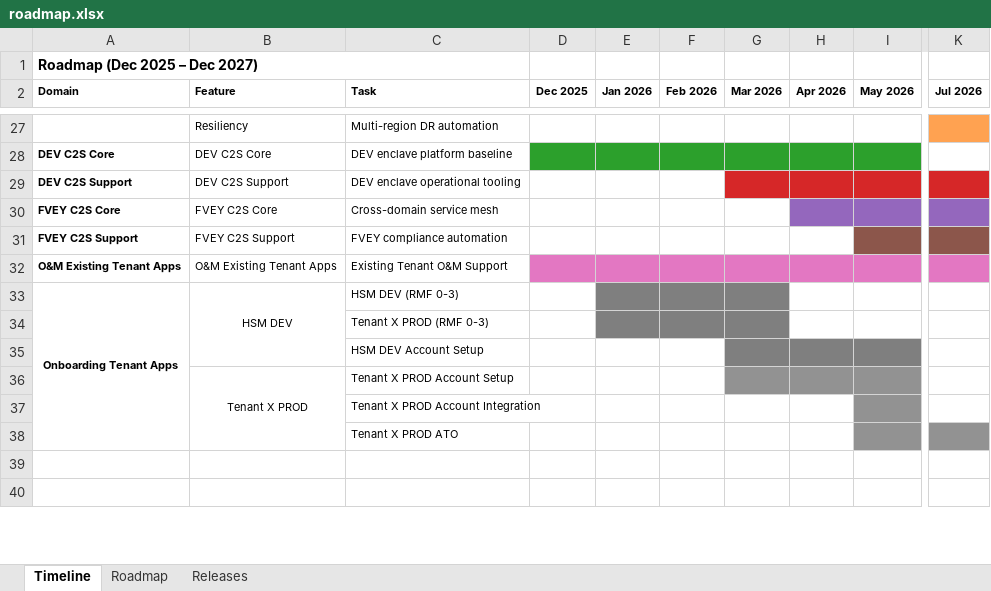
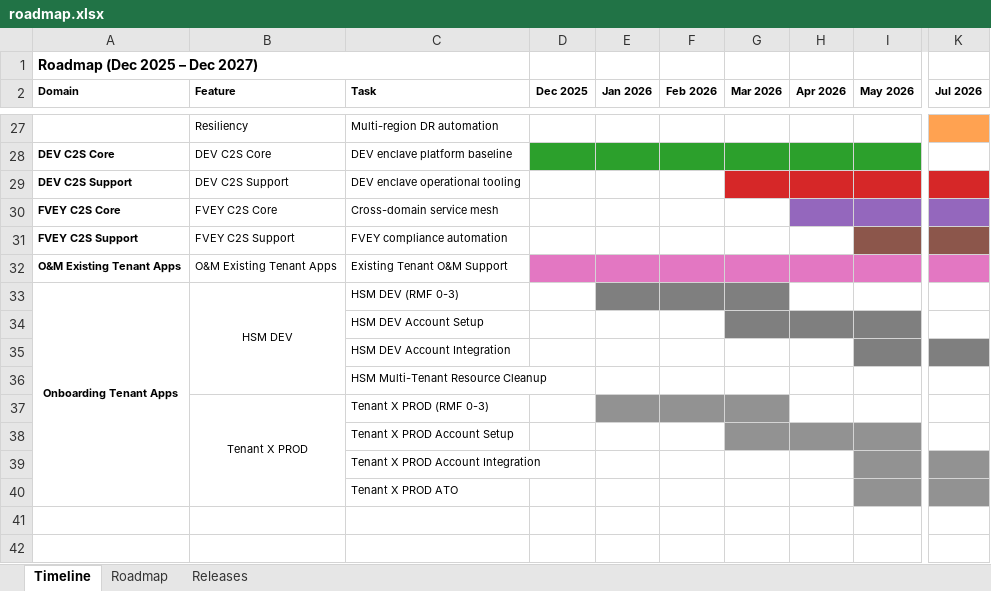
Before and after one commit to wyattjank/Roadmap-Render-Project, an Excel workbook: roadmap.xlsx, sheet Timeline, drawn as a sheet; only a part is shown, gaps mark what is left out; values as stored, in another font and other column widths than the file's, no borders; removed rows and columns are numbered as before the commit, all else as after; rows hold the shown columns only; the diff names each change by its address in the sheet, - before the commit and + after, or states it on an @@ line.

```diff
--- a/roadmap.xlsx (sheet Timeline)
+++ b/roadmap.xlsx (sheet Timeline)
-row 34:  |  | Tenant X PROD (RMF 0-3)
+row 35:  |  | HSM DEV Account Integration
+row 36:  |  | HSM Multi-Tenant Resource Cleanup
-C37 (Task): Tenant X PROD Account Setup
+C37 (Task): Tenant X PROD (RMF 0-3)
-E37:F37 fill: none
+E37:F37 fill: #929292
-H37:I37 fill: #929292
+H37:I37 fill: none
+row 38:  |  | Tenant X PROD Account Setup
-K39 fill: none
+K39 fill: #929292
```
Also changed, not shown: sheet Roadmap, 2 other files.
